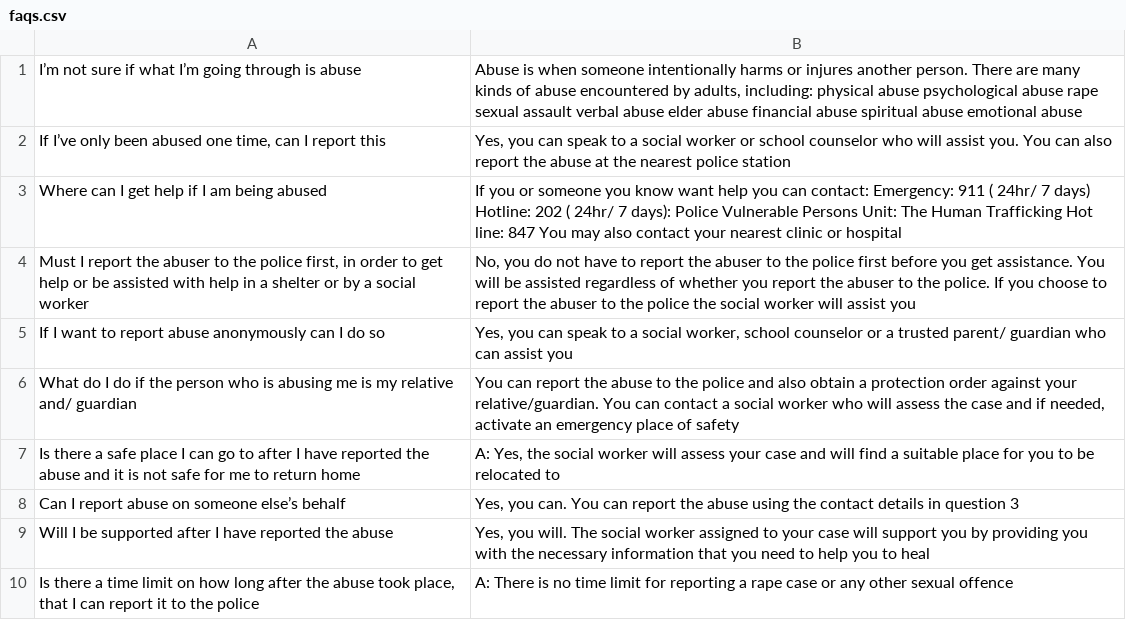
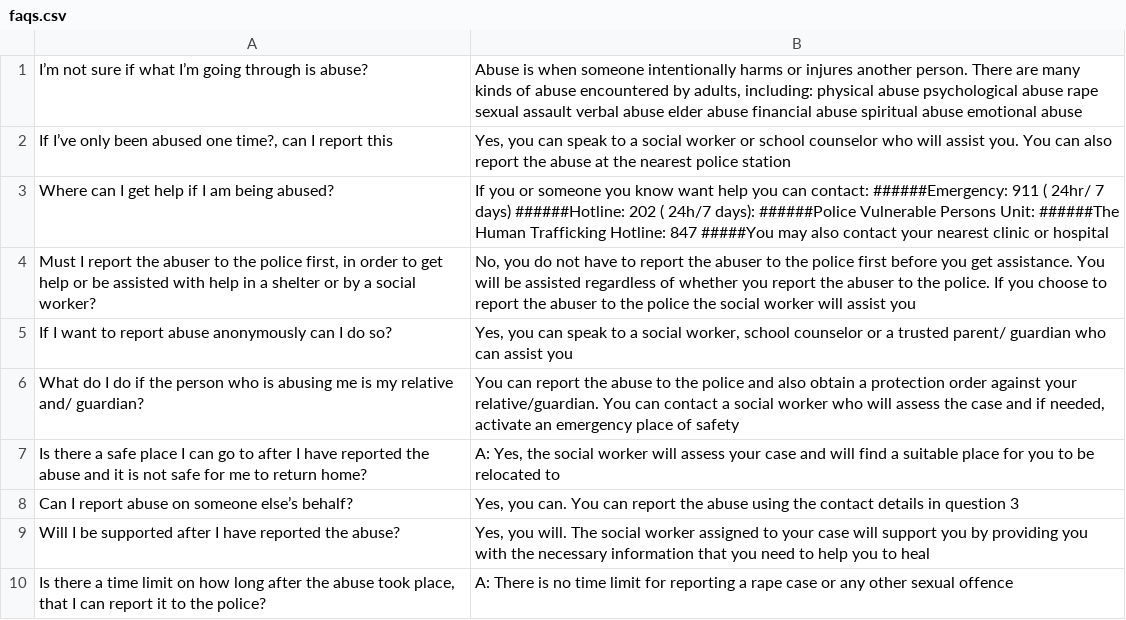
Before and after one commit to swelanauguste/her-aid-nov-2022, a CSV file: app/static/csv/faqs.csv, drawn as a sheet.

```diff
--- a/app/static/csv/faqs.csv
+++ b/app/static/csv/faqs.csv
@@ -1,10 +1,10 @@
-I’m not sure if what I’m going through is abuse," Abuse is when someone intentionally harms or injures another person. There are many kinds of abuse encountered by adults, including: physical abuse psychological abuse rape sexual assault verbal abuse elder abuse financial abuse spiritual abuse emotional abuse"
-"If I’ve only been abused one time, can I report this","Yes, you can speak to a social worker or school counselor who will assist you. You can also report the abuse at the nearest police station"
-"Where can I get help if I am being abused","If you or someone you know want help you can contact: Emergency: 911  ( 24hr/ 7 days) Hotline:  202 ( 24hr/ 7 days): Police Vulnerable Persons Unit: The Human Trafficking Hot line: 847 You may also contact your nearest clinic or hospital"
-"Must I report the abuser to the police first, in order to get help or be assisted with help in a shelter or by a social worker","No, you do not have to report the abuser to the police first before you get assistance. You will be assisted regardless of whether you report the abuser to the police. If you choose to report the abuser to the police the social worker will assist you"
-"If I want to report abuse anonymously can I do so","Yes, you can speak to a social worker, school counselor or a trusted parent/ guardian  who can  assist you"
-"What do I do if the person who is abusing me is my relative and/ guardian","You can report the abuse to the police and also obtain a protection order against your relative/guardian. You can contact a social worker who will assess the case and if needed, activate an emergency place of safety"
-"Is there a safe place I can go to after I have reported the abuse and it is not safe for me to return home","A: Yes, the social worker will assess your case and will find a suitable place for you to be relocated to"
-"Can I report abuse on someone else’s behalf","Yes, you can. You can report the abuse using the contact details in question 3"
-"Will I be supported after I have reported the abuse","Yes, you will. The social worker assigned to your case will support you by providing you with the necessary information that you need to help you to heal"
-"Is there a time limit on how long after the abuse took place, that I can report it to the police","A: There is no time limit for reporting a rape case or any other sexual offence"
+I’m not sure if what I’m going through is abuse?,"Abuse is when someone intentionally harms or injures another person. There are many kinds of abuse encountered by adults, including: physical abuse psychological abuse rape sexual assault verbal abuse elder abuse financial abuse spiritual abuse emotional abuse"
+"If I’ve only been abused one time?, can I report this","Yes, you can speak to a social worker or school counselor who will assist you. You can also report the abuse at the nearest police station"
+"Where can I get help if I am being abused?","If you or someone you know want help you can contact: ######Emergency: 911 ( 24hr/ 7 days) ######Hotline:  202 ( 24h/7 days): ######Police Vulnerable Persons Unit: ######The Human Trafficking Hotline: 847 #####You may also contact your nearest clinic or hospital"
+"Must I report the abuser to the police first, in order to get help or be assisted with help in a shelter or by a social worker"?,"No, you do not have to report the abuser to the police first before you get assistance. You will be assisted regardless of whether you report the abuser to the police. If you choose to report the abuser to the police the social worker will assist you"
+"If I want to report abuse anonymously can I do so?","Yes, you can speak to a social worker, school counselor or a trusted parent/ guardian  who can  assist you"
+"What do I do if the person who is abusing me is my relative and/ guardian?","You can report the abuse to the police and also obtain a protection order against your relative/guardian. You can contact a social worker who will assess the case and if needed, activate an emergency place of safety"
+"Is there a safe place I can go to after I have reported the abuse and it is not safe for me to return home?","A: Yes, the social worker will assess your case and will find a suitable place for you to be relocated to"
+"Can I report abuse on someone else’s behalf?","Yes, you can. You can report the abuse using the contact details in question 3"
+"Will I be supported after I have reported the abuse?","Yes, you will. The social worker assigned to your case will support you by providing you with the necessary information that you need to help you to heal"
+"Is there a time limit on how long after the abuse took place, that I can report it to the police?","A: There is no time limit for reporting a rape case or any other sexual offence"
```
Also changed, not shown: 8 other files.
